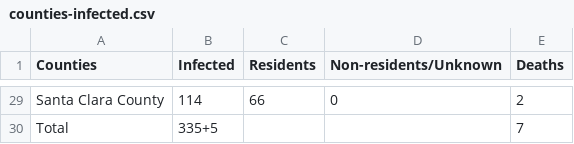
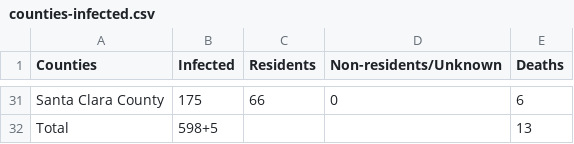
Before and after one commit to judyfong/judyfong.github.io, a CSV file: counties-infected.csv, drawn as a sheet; only a part is shown, gaps mark what is left out; addresses are those after the commit; the diff covers the shown part only; the diff names each change by its address in the sheet, - before the commit and + after, or states it on an @@ line.

```diff
--- a/counties-infected.csv
+++ b/counties-infected.csv
-B31 (Infected): 114
+B31 (Infected): 175
-E31 (Deaths): 2
+E31 (Deaths): 6
-B32 (Infected): 335+5
+B32 (Infected): 598+5
-E32 (Deaths): 7
+E32 (Deaths): 13
```
Also changed, not shown: 2 added rows and 15 edited cells elsewhere in this file, 6 other files.
